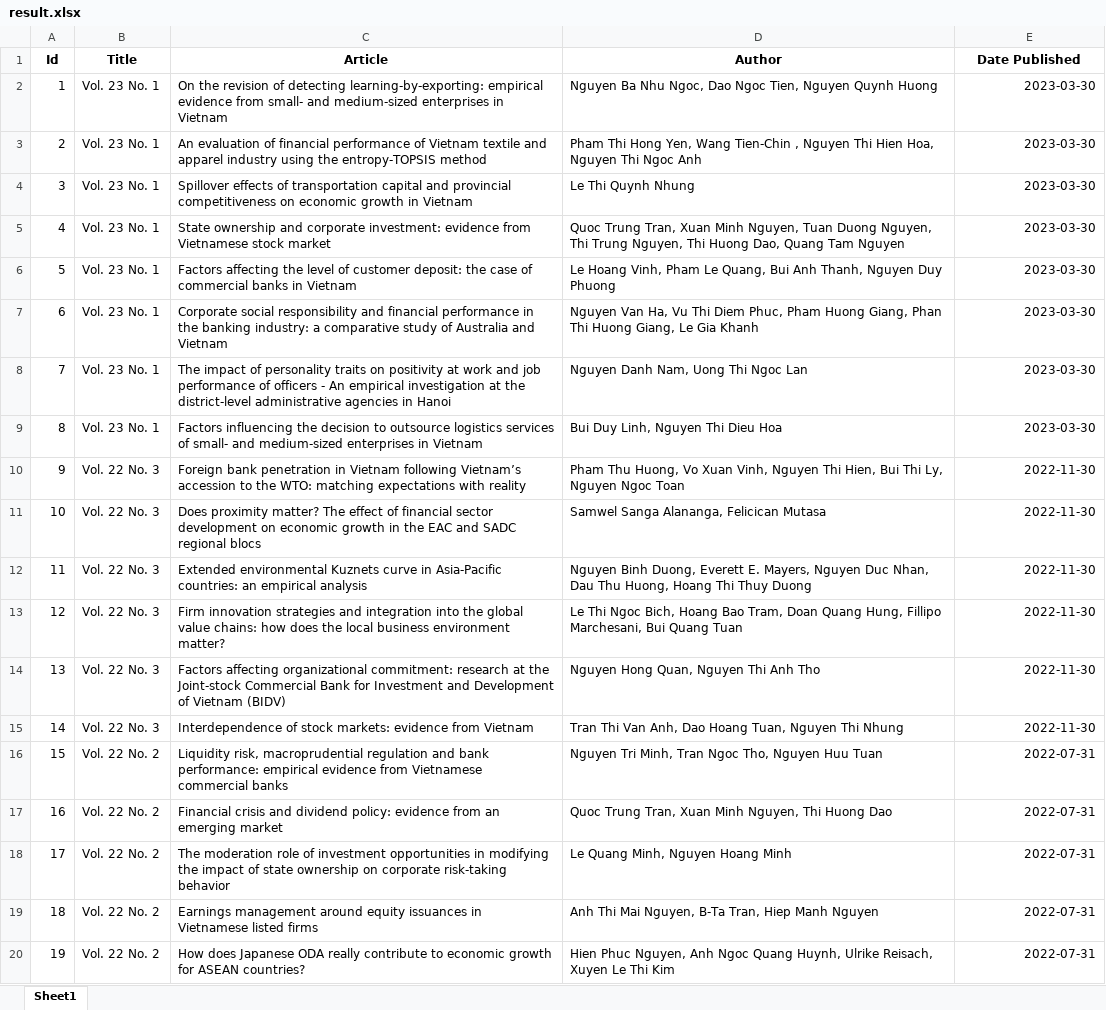
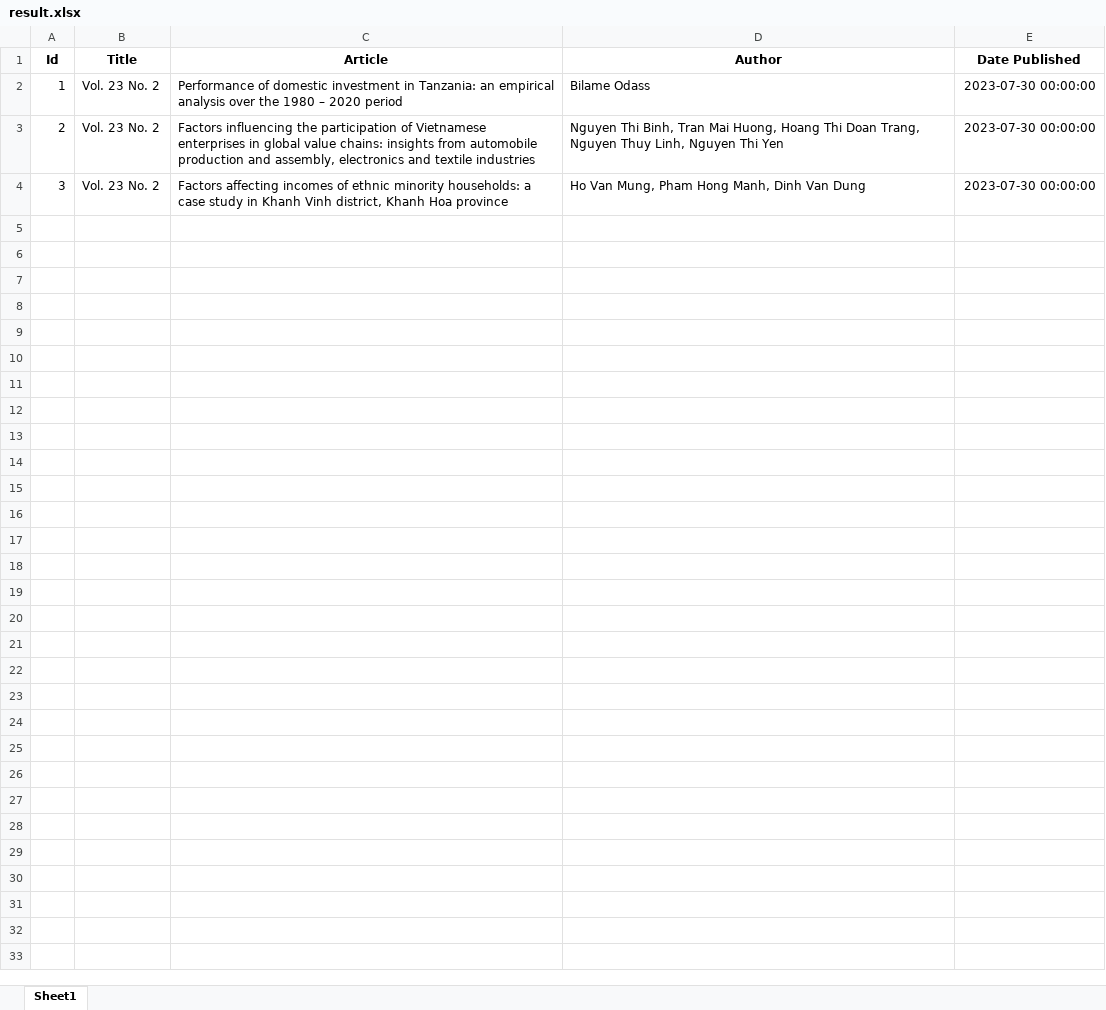
Before and after one commit to datonst/Python_Crawling, an Excel workbook: result.xlsx, sheet Sheet1, drawn as a sheet; only a part is shown; values as stored, in another font and other column widths than the file's, no borders; the diff covers the shown part only; the diff names each change by its address in the sheet, - before the commit and + after, or states it on an @@ line.

Commit message:
add excel,csv

```diff
--- a/result.xlsx (sheet Sheet1)
+++ b/result.xlsx (sheet Sheet1)
-B2:B4 (Title): Vol. 23 No. 1
+B2:B4 (Title): Vol. 23 No. 2
-C2 (Article): On the revision of detecting learning-by-exporting: empirical evidence from small- and medium-sized enterprises in Vietnam
+C2 (Article): Performance of domestic investment in Tanzania: an empirical analysis over the 1980 – 2020 period
-D2 (Author): Nguyen Ba Nhu Ngoc, Dao Ngoc Tien, Nguyen Quynh Huong
+D2 (Author): Bilame Odass
-E2:E4 (Date Published): 2023-03-30
+E2:E4 (Date Published): 2023-07-30 00:00:00
-C3 (Article): An evaluation of financial performance of Vietnam textile and apparel industry using the entropy-TOPSIS method
+C3 (Article): Factors influencing the participation of Vietnamese enterprises in global value chains: insights from automobile production and assembly, electronics and textile industries
-D3 (Author): Pham Thi Hong Yen, Wang Tien-Chin , Nguyen Thi Hien Hoa, Nguyen Thi Ngoc Anh
+D3 (Author): Nguyen Thi Binh, Tran Mai Huong, Hoang Thi Doan Trang, Nguyen Thuy Linh, Nguyen Thi Yen
-C4 (Article): Spillover effects of transportation capital and provincial competitiveness on economic growth in Vietnam
+C4 (Article): Factors affecting incomes of ethnic minority households: a case study in Khanh Vinh district, Khanh Hoa province
-D4 (Author): Le Thi Quynh Nhung
+D4 (Author): Ho Van Mung, Pham Hong Manh, Dinh Van Dung
-row 5: 4 | Vol. 23 No. 1 | State ownership and corporate investment: evidence from Vietnamese stock market | Quoc Trung Tran, Xuan Minh Nguyen, Tuan Duong Nguyen, Thi Trung Nguyen, Thi Huong Dao, Quang Tam Nguyen | 2023-03-30
-row 6: 5 | Vol. 23 No. 1 | Factors affecting the level of customer deposit: the case of commercial banks in Vietnam | Le Hoang Vinh, Pham Le Quang, Bui Anh Thanh, Nguyen Duy Phuong | 2023-03-30
-row 7: 6 | Vol. 23 No. 1 | Corporate social responsibility and financial performance in the banking industry: a comparative study of Australia and Vietnam | Nguyen Van Ha, Vu Thi Diem Phuc, Pham Huong Giang, Phan Thi Huong Giang, Le Gia Khanh | 2023-03-30
-row 8: 7 | Vol. 23 No. 1 | The impact of personality traits on positivity at work and job performance of officers - An empirical investigation at the district-level administrative agencies in Hanoi | Nguyen Danh Nam, Uong Thi Ngoc Lan | 2023-03-30
-row 9: 8 | Vol. 23 No. 1 | Factors influencing the decision to outsource logistics services of small- and medium-sized enterprises in Vietnam | Bui Duy Linh, Nguyen Thi Dieu Hoa | 2023-03-30
-row 10: 9 | Vol. 22 No. 3 | Foreign bank penetration in Vietnam following Vietnam’s accession to the WTO: matching expectations with reality | Pham Thu Huong, Vo Xuan Vinh, Nguyen Thi Hien, Bui Thi Ly, Nguyen Ngoc Toan | 2022-11-30
-row 11: 10 | Vol. 22 No. 3 | Does proximity matter? The effect of financial sector development on economic growth in the EAC and SADC regional blocs | Samwel Sanga Alananga, Felicican Mutasa | 2022-11-30
-row 12: 11 | Vol. 22 No. 3 | Extended environmental Kuznets curve in Asia-Pacific countries: an empirical analysis | Nguyen Binh Duong, Everett E. Mayers, Nguyen Duc Nhan, Dau Thu Huong, Hoang Thi Thuy Duong | 2022-11-30
-row 13: 12 | Vol. 22 No. 3 | Firm innovation strategies and integration into the global value chains: how does the local business environment matter? | Le Thi Ngoc Bich, Hoang Bao Tram, Doan Quang Hung, Fillipo Marchesani, Bui Quang Tuan | 2022-11-30
-row 14: 13 | Vol. 22 No. 3 | Factors affecting organizational commitment: research at the Joint-stock Commercial Bank for Investment and Development of Vietnam (BIDV) | Nguyen Hong Quan, Nguyen Thi Anh Tho | 2022-11-30
-row 15: 14 | Vol. 22 No. 3 | Interdependence of stock markets: evidence from Vietnam | Tran Thi Van Anh, Dao Hoang Tuan, Nguyen Thi Nhung | 2022-11-30
-row 16: 15 | Vol. 22 No. 2 | Liquidity risk, macroprudential regulation and bank performance: empirical evidence from Vietnamese commercial banks | Nguyen Tri Minh, Tran Ngoc Tho, Nguyen Huu Tuan | 2022-07-31
-row 17: 16 | Vol. 22 No. 2 | Financial crisis and dividend policy: evidence from an emerging market | Quoc Trung Tran, Xuan Minh Nguyen, Thi Huong Dao | 2022-07-31
-row 18: 17 | Vol. 22 No. 2 | The moderation role of investment opportunities in modifying the impact of state ownership on corporate risk-taking behavior | Le Quang Minh, Nguyen Hoang Minh | 2022-07-31
-row 19: 18 | Vol. 22 No. 2 | Earnings management around equity issuances in Vietnamese listed firms | Anh Thi Mai Nguyen, B-Ta Tran, Hiep Manh Nguyen | 2022-07-31
-row 20: 19 | Vol. 22 No. 2 | How does Japanese ODA really contribute to economic growth for ASEAN countries? | Hien Phuc Nguyen, Anh Ngoc Quang Huynh, Ulrike Reisach, Xuyen Le Thi Kim | 2022-07-31
```
Also changed, not shown: 156 removed rows elsewhere in this sheet, 8 other files.
